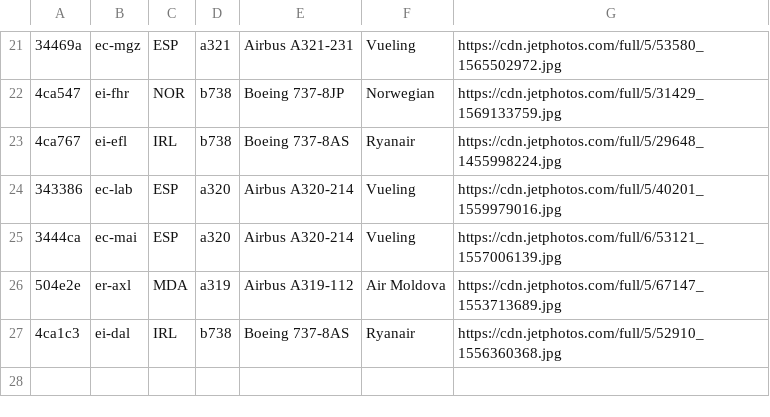
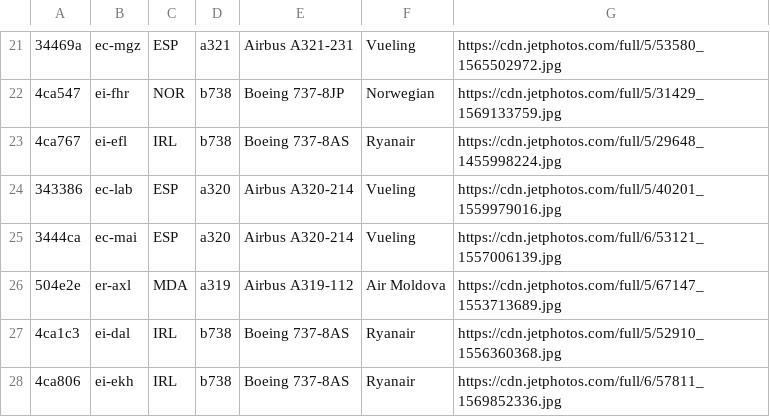
Before and after one commit to Anotoine/P1-PGTA, a CSV file: _data/acrft_db.csv (was _data/diffCAT20.csv), drawn as a sheet; only a part is shown, gaps mark what is left out.

Commit message:
Change the path adding colors and values

```diff
--- a/_data/diffCAT20.csv
+++ b/_data/acrft_db.csv
@@ -27 +27,2 @@
 4ca1c3,ei-dal,IRL,b738,Boeing 737-8AS,Ryanair,https://cdn.jetphotos.com/full/5/52910_1556360368.jpg
+4ca806,ei-ekh,IRL,b738,Boeing 737-8AS,Ryanair,https://cdn.jetphotos.com/full/6/57811_1569852336.jpg
```
Also changed, not shown: 4 other files.
